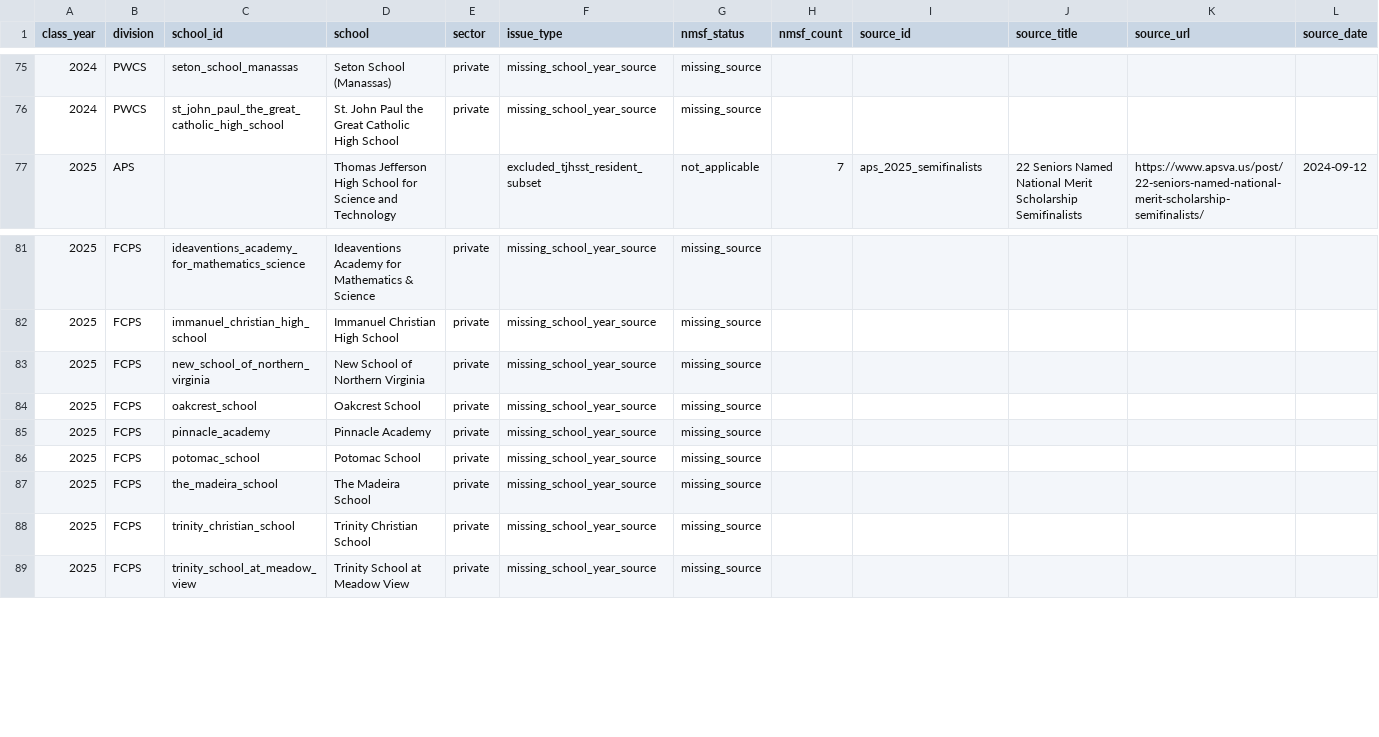
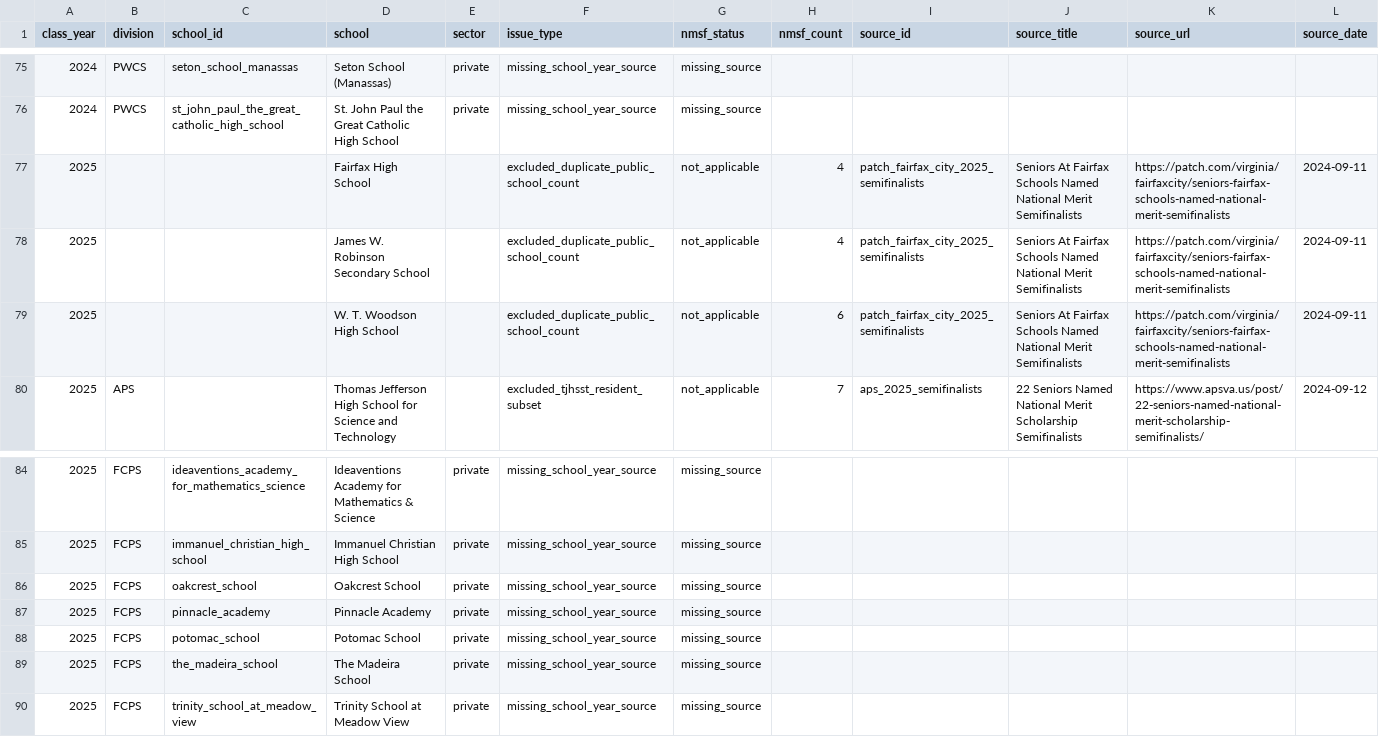
Before and after one commit to vanshkumar/tj-psat-analysis, a CSV file: reports/data_quality/manual_review_queue.csv, drawn as a sheet; only a part is shown, gaps mark what is left out; removed rows and columns are numbered as before the commit, all else as after; rows hold the shown columns only; the diff names each change by its address in the sheet, - before the commit and + after, or states it on an @@ line.

Commit message:
Add Patch 2025 private NMSF source

```diff
--- a/reports/data_quality/manual_review_queue.csv
+++ b/reports/data_quality/manual_review_queue.csv
+row 77: 2025 |  |  | Fairfax High School |  | excluded_duplicate_public_school_count | not_applicable | 4 | patch_fairfax_city_2025_semifinalists | Seniors At Fairfax Schools Named National Merit Semifinalists | https://patch.com/virginia/fairfaxcity/seniors-fairfax-schools-named-national-merit-semifinalists | 2024-09-11
+row 78: 2025 |  |  | James W. Robinson Secondary School |  | excluded_duplicate_public_school_count | not_applicable | 4 | patch_fairfax_city_2025_semifinalists | Seniors At Fairfax Schools Named National Merit Semifinalists | https://patch.com/virginia/fairfaxcity/seniors-fairfax-schools-named-national-merit-semifinalists | 2024-09-11
+row 79: 2025 |  |  | W. T. Woodson High School |  | excluded_duplicate_public_school_count | not_applicable | 6 | patch_fairfax_city_2025_semifinalists | Seniors At Fairfax Schools Named National Merit Semifinalists | https://patch.com/virginia/fairfaxcity/seniors-fairfax-schools-named-national-merit-semifinalists | 2024-09-11
-row 83: 2025 | FCPS | new_school_of_northern_virginia | New School of Northern Virginia | private | missing_school_year_source | missing_source
-row 88: 2025 | FCPS | trinity_christian_school | Trinity Christian School | private | missing_school_year_source | missing_source
```
Also changed, not shown: data/processed/nmsf_observations.csv, data/processed/nmsf_observations_2023_2026.csv, 10 other files.
